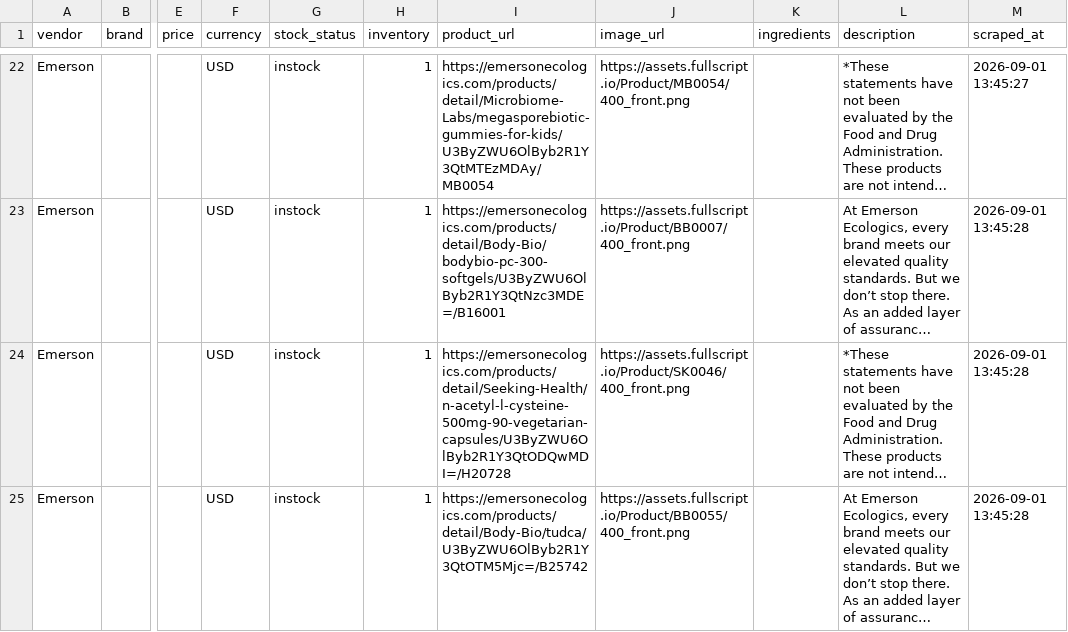
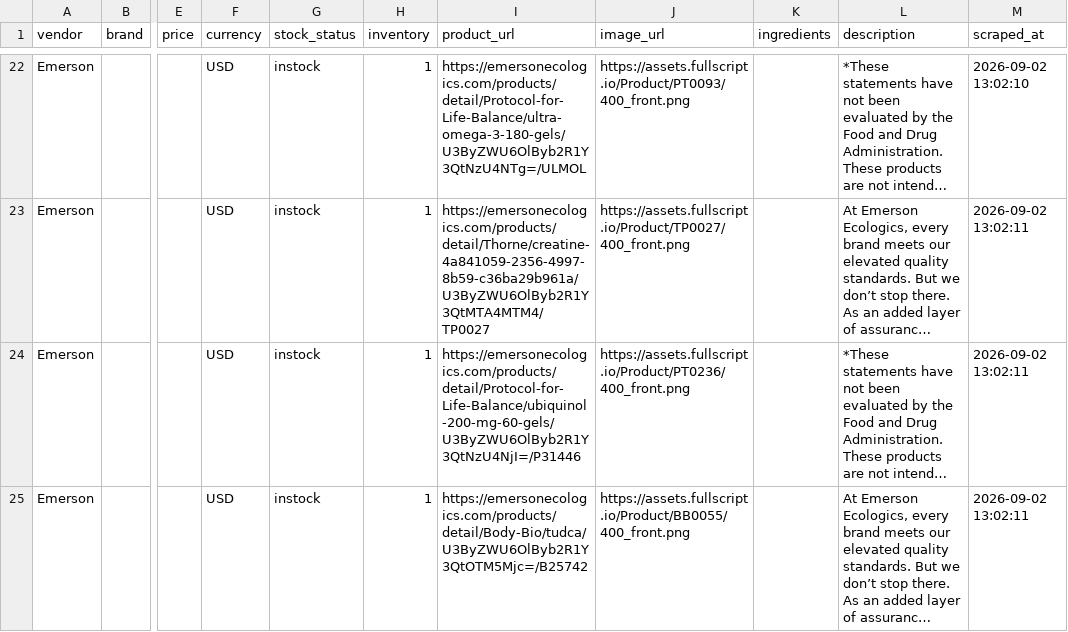
Before and after one commit to remystrong7/supplefind-imports, a CSV file: products.csv, drawn as a sheet; only a part is shown, gaps mark what is left out; long unchanged cells end in …; the diff covers the shown part only; the diff names each change by its address in the sheet, - before the commit and + after, or states it on an @@ line.

```diff
--- a/products.csv
+++ b/products.csv
-I22 (product_url): https://emersonecologics.com/products/detail/Microbiome-Labs/megasporebiotic-gummies-for-kids/U3ByZWU6OlByb2R1Y3QtMTEzMDAy/MB0054
+I22 (product_url): https://emersonecologics.com/products/detail/Protocol-for-Life-Balance/ultra-omega-3-180-gels/U3ByZWU6OlByb2R1Y3QtNzU4NTg=/ULMOL
-J22 (image_url): https://assets.fullscript.io/Product/MB0054/400_front.png
+J22 (image_url): https://assets.fullscript.io/Product/PT0093/400_front.png
-M22 (scraped_at): 2026-09-01 13:45:27
+M22 (scraped_at): 2026-09-02 13:02:10
-I23 (product_url): https://emersonecologics.com/products/detail/Body-Bio/bodybio-pc-300-softgels/U3ByZWU6OlByb2R1Y3QtNzc3MDE=/B16001
+I23 (product_url): https://emersonecologics.com/products/detail/Thorne/creatine-4a841059-2356-4997-8b59-c36ba29b961a/U3ByZWU6OlByb2R1Y3QtMTA4MTM4/TP0027
-J23 (image_url): https://assets.fullscript.io/Product/BB0007/400_front.png
+J23 (image_url): https://assets.fullscript.io/Product/TP0027/400_front.png
-M23:M25 (scraped_at): 2026-09-01 13:45:28
+M23:M25 (scraped_at): 2026-09-02 13:02:11
-I24 (product_url): https://emersonecologics.com/products/detail/Seeking-Health/n-acetyl-l-cysteine-500mg-90-vegetarian-capsules/U3ByZWU6OlByb2R1Y3QtODQwMDI=/H20728
+I24 (product_url): https://emersonecologics.com/products/detail/Protocol-for-Life-Balance/ubiquinol-200-mg-60-gels/U3ByZWU6OlByb2R1Y3QtNzU4NjI=/P31446
-J24 (image_url): https://assets.fullscript.io/Product/SK0046/400_front.png
+J24 (image_url): https://assets.fullscript.io/Product/PT0236/400_front.png
```
Also changed, not shown: 71 edited cells elsewhere in this file.
